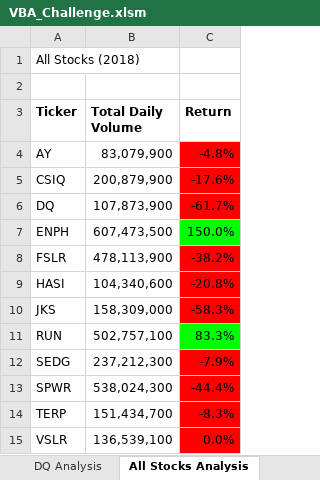
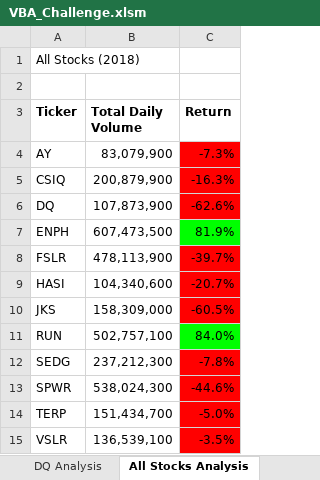
Before and after one commit to adshaughn/stock-analysis, an Excel workbook: VBA_Challenge.xlsm, sheet All Stocks Analysis, drawn as a sheet; values as stored, in another font and other column widths than the file's, no borders; charts and pictures not drawn; the diff names each change by its address in the sheet, - before the commit and + after, or states it on an @@ line.

Commit message:
Updates to readme analysis

```diff
--- a/VBA_Challenge.xlsm (sheet All Stocks Analysis)
+++ b/VBA_Challenge.xlsm (sheet All Stocks Analysis)
-C4 (Return): -4.8%
+C4 (Return): -7.3%
-C5 (Return): -17.6%
+C5 (Return): -16.3%
-C6 (Return): -61.7%
+C6 (Return): -62.6%
-C7 (Return): 150.0%
+C7 (Return): 81.9%
-C8 (Return): -38.2%
+C8 (Return): -39.7%
-C9 (Return): -20.8%
+C9 (Return): -20.7%
-C10 (Return): -58.3%
+C10 (Return): -60.5%
-C11 (Return): 83.3%
+C11 (Return): 84.0%
-C12 (Return): -7.9%
+C12 (Return): -7.8%
-C13 (Return): -44.4%
+C13 (Return): -44.6%
-C14 (Return): -8.3%
+C14 (Return): -5.0%
-C15 (Return): 0.0%
+C15 (Return): -3.5%
```
Also changed, not shown: 7 other files.
